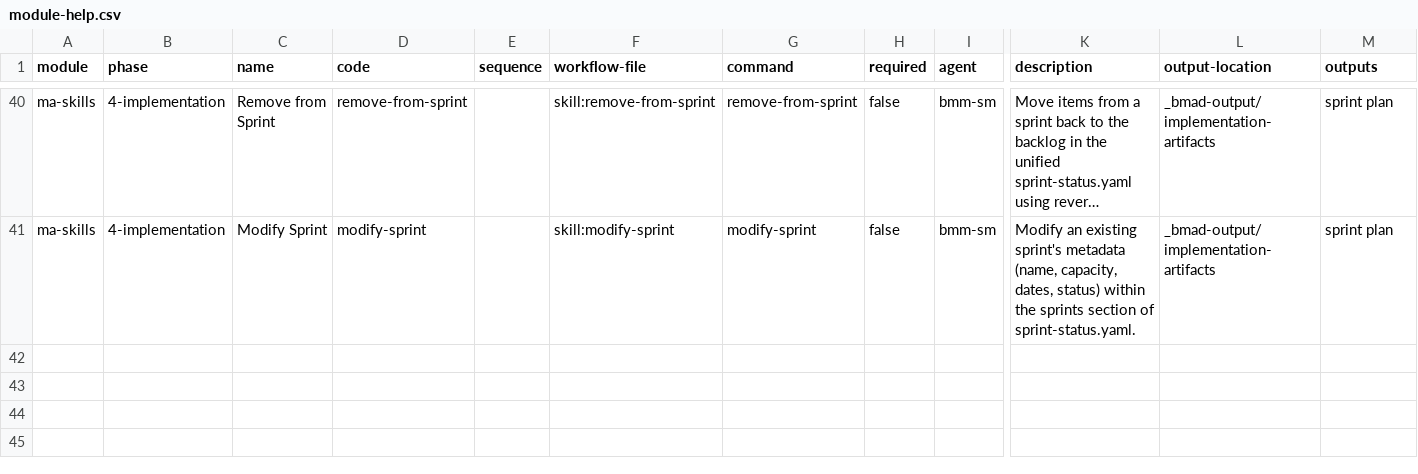
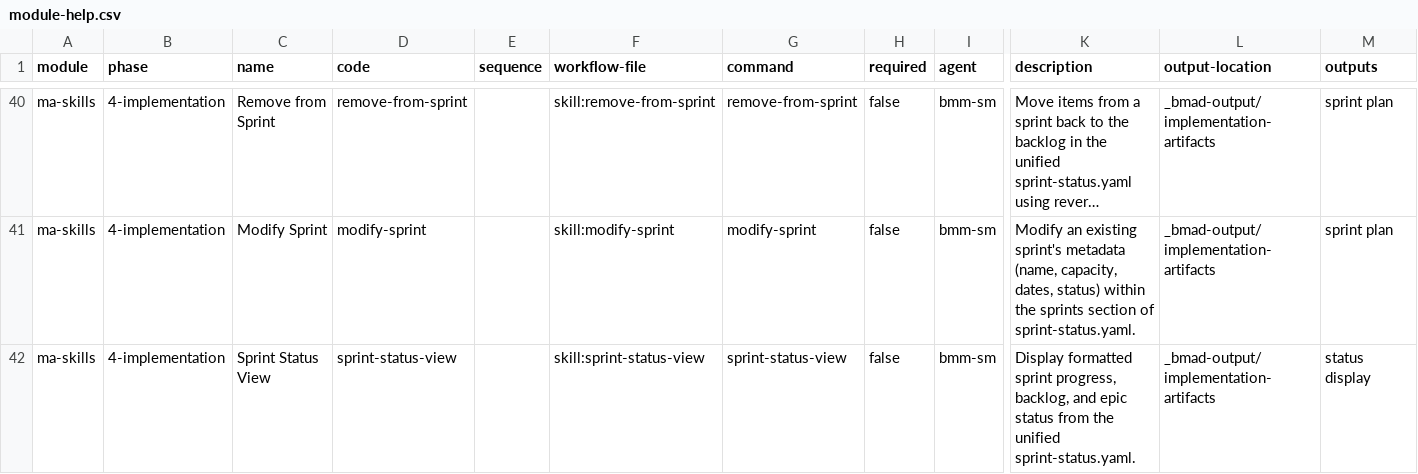
Before and after one commit to mayafit/AI_Agents, a CSV file: lib/bmad-extension/module-help.csv, drawn as a sheet; only a part is shown, gaps mark what is left out; long unchanged cells end in …; rows hold the shown columns only; the diff names each change by its address in the sheet, - before the commit and + after, or states it on an @@ line.

Commit message:
feat(sprint-status-view): rework skill to read unified sprint-status.yaml schema (Story 17.13)
Replace old multi-file reconciliation (sprint-plan-*.yaml + bug-*.md + development_status map)
with single-file read of the new three-section schema (epics, backlog, sprints).

- Create IDE skill pipeline: skills/sprint-status-view/skill.json + SKILL.md
- Rewrite lib/bmad-extension/skills/sprint-status-view/SKILL.md for unified schema
- Rewrite lib/bmad-extension/workflows/sprint-status-view/workflow.md (10-step workflow)
- Update module-help.csv description for sprint-status-view
- Set story 17-13 status to review in sprint-status.yaml

Skill is read-only — no writes to sprint-status.yaml or any other file.
All display sections: active sprints, planning sprints, closed summaries, backlog,
epics overview, conditional alerts.

```diff
--- a/lib/bmad-extension/module-help.csv
+++ b/lib/bmad-extension/module-help.csv
+row 42: ma-skills | 4-implementation | Sprint Status View | sprint-status-view |  | skill:sprint-status-view | sprint-status-view | false | bmm-sm | Display formatted sprint progress, backlog, and epic status from the unified sprint-status.yaml. | _bmad-output/implementation-artifacts | status display
```
Also changed, not shown: 6 other files.
